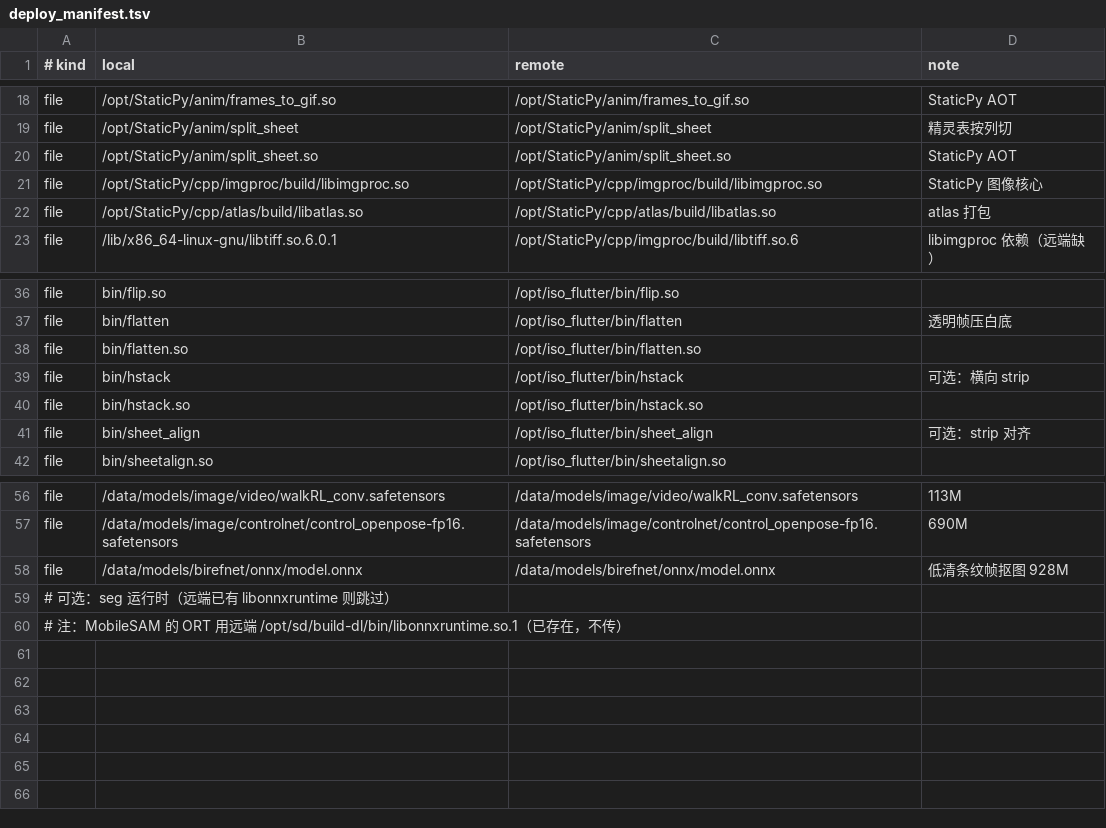
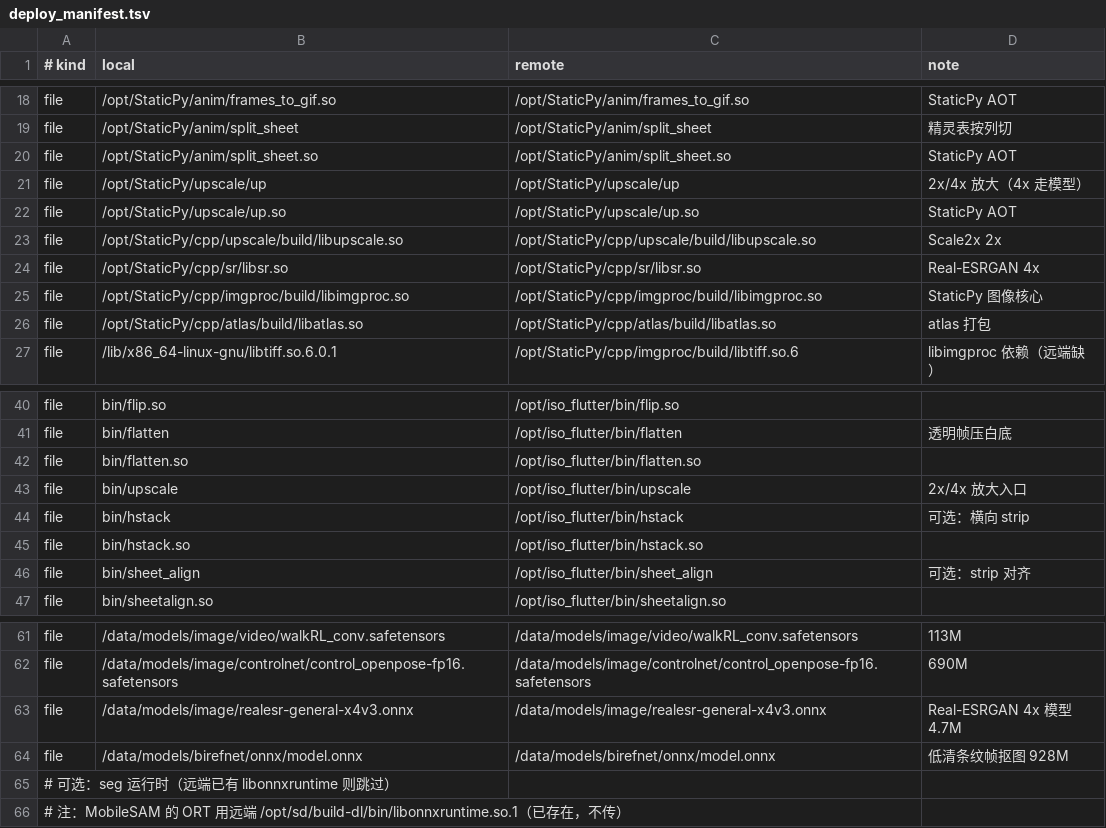
Before and after one commit to quqiufeng/iso_flutter, a TSV file: deploy_manifest.tsv, drawn as a sheet; only a part is shown, gaps mark what is left out; the diff names each change by its address in the sheet, - before the commit and + after, or states it on an @@ line.

Commit message:
feat(assets): 修正动态效果顺序并接入 Real-ESRGAN 4x
- 文档统一为：动画模型定动作 → 4×4 接触表 → Nano 高清重绘 → StaticPy 出素材
- 新增 bin/upscale：2x Scale2x / 4x Real-ESRGAN 模型，4x 真正加载 realesr-general-x4v3.onnx
- deploy manifest 补齐 upscale/up、libsr、ESRGAN 模型

```diff
--- a/deploy_manifest.tsv
+++ b/deploy_manifest.tsv
+row 21: file | /opt/StaticPy/upscale/up | /opt/StaticPy/upscale/up | 2x/4x 放大（4x 走模型）
+row 22: file | /opt/StaticPy/upscale/up.so | /opt/StaticPy/upscale/up.so | StaticPy AOT
+row 23: file | /opt/StaticPy/cpp/upscale/build/libupscale.so | /opt/StaticPy/cpp/upscale/build/libupscale.so | Scale2x 2x
+row 24: file | /opt/StaticPy/cpp/sr/libsr.so | /opt/StaticPy/cpp/sr/libsr.so | Real-ESRGAN 4x
+row 43: file | bin/upscale | /opt/iso_flutter/bin/upscale | 2x/4x 放大入口
+row 63: file | /data/models/image/realesr-general-x4v3.onnx | /data/models/image/realesr-general-x4v3.onnx | Real-ESRGAN 4x 模型 4.7M
```
Also changed, not shown: 8 other files.
